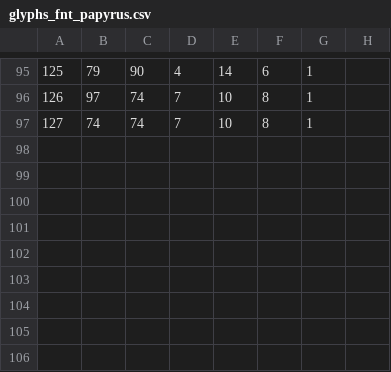
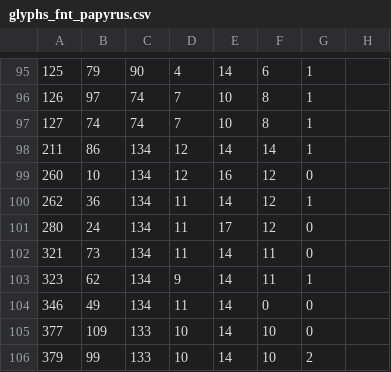
Before and after one commit to justPoosay/PolishTale, a CSV file: Export_Fonts/glyphs_fnt_papyrus.csv, drawn as a sheet; only a part is shown, gaps mark what is left out; the diff names each change by its address in the sheet, - before the commit and + after, or states it on an @@ line.

```diff
--- a/Export_Fonts/glyphs_fnt_papyrus.csv
+++ b/Export_Fonts/glyphs_fnt_papyrus.csv
+row 98: 211 | 86 | 134 | 12 | 14 | 14 | 1
+row 99: 260 | 10 | 134 | 12 | 16 | 12 | 0
+row 100: 262 | 36 | 134 | 11 | 14 | 12 | 1
+row 101: 280 | 24 | 134 | 11 | 17 | 12 | 0
+row 102: 321 | 73 | 134 | 11 | 14 | 11 | 0
+row 103: 323 | 62 | 134 | 9 | 14 | 11 | 1
+row 104: 346 | 49 | 134 | 11 | 14 | 0 | 0
+row 105: 377 | 109 | 133 | 10 | 14 | 10 | 0
+row 106: 379 | 99 | 133 | 10 | 14 | 10 | 2
```
Also changed, not shown: Export_Fonts/glyphs_fnt_comicsans.csv, Export_Fonts/glyphs_fnt_main.csv, 46 other files.
